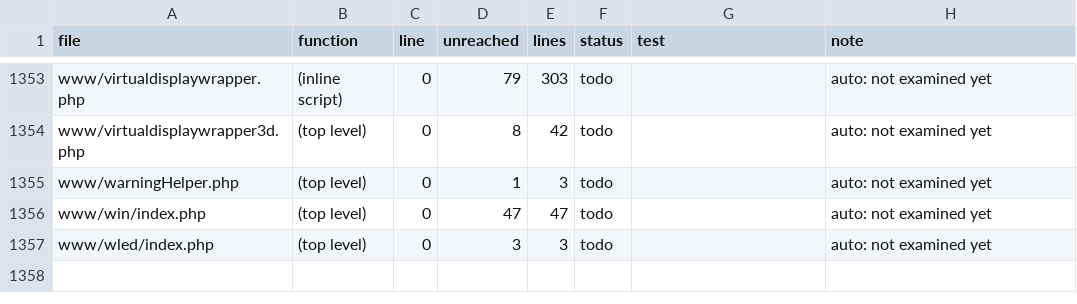
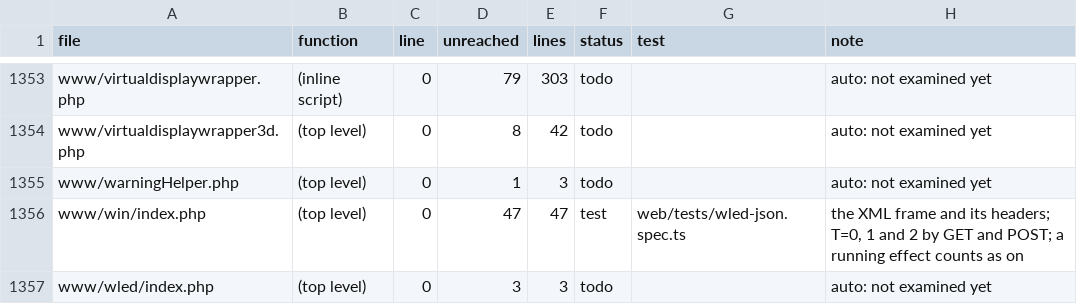
Before and after one commit to FalconChristmas/fpp-tests, a TSV file: ledger/www-gaps.tsv, drawn as a sheet; only a part is shown, gaps mark what is left out.

```diff
--- a/ledger/www-gaps.tsv
+++ b/ledger/www-gaps.tsv
@@ -1355,3 +1355,3 @@ www/virtualdisplaywrapper3d.php	(top level)	0	8	42	todo		auto: not examined yet
 www/warningHelper.php	(top level)	0	1	3	todo		auto: not examined yet
-www/win/index.php	(top level)	0	47	47	todo		auto: not examined yet
+www/win/index.php	(top level)	0	47	47	test	web/tests/wled-json.spec.ts	the XML frame and its headers; T=0, 1 and 2 by GET and POST; a running effect counts as on
 www/wled/index.php	(top level)	0	3	3	todo		auto: not examined yet
```
Also changed, not shown: 1 other file.
